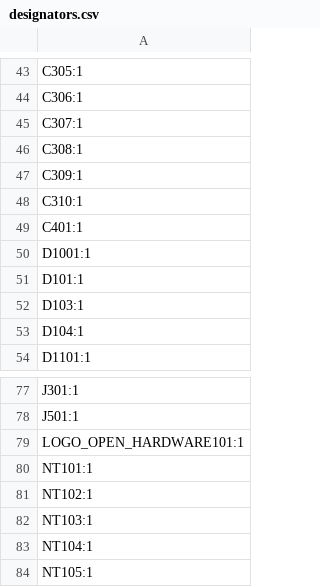
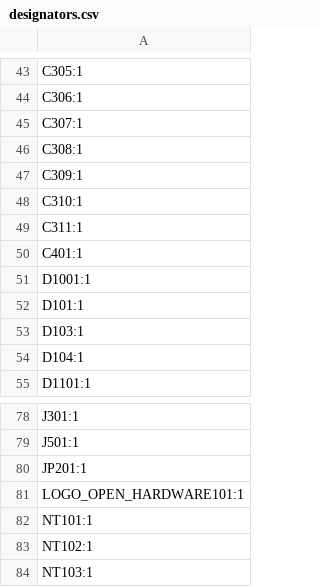
Before and after one commit to octoprobe/tentacle, a CSV file: kicad/tentacle_v0.8/production_v0.8/designators.csv, drawn as a sheet; only a part is shown, gaps mark what is left out; the shorter side is filled out with more unchanged rows.

Commit message:
Tentacle: v0.8.0

```diff
--- a/kicad/tentacle_v0.8/production_v0.8/designators.csv
+++ b/kicad/tentacle_v0.8/production_v0.8/designators.csv
@@ -48,2 +48,3 @@ C309:1
 C310:1
+C311:1
 C401:1
@@ -78,2 +79,3 @@ J301:1
 J501:1
+JP201:1
 LOGO_OPEN_HARDWARE101:1
```
Also changed, not shown: 5 other files.
